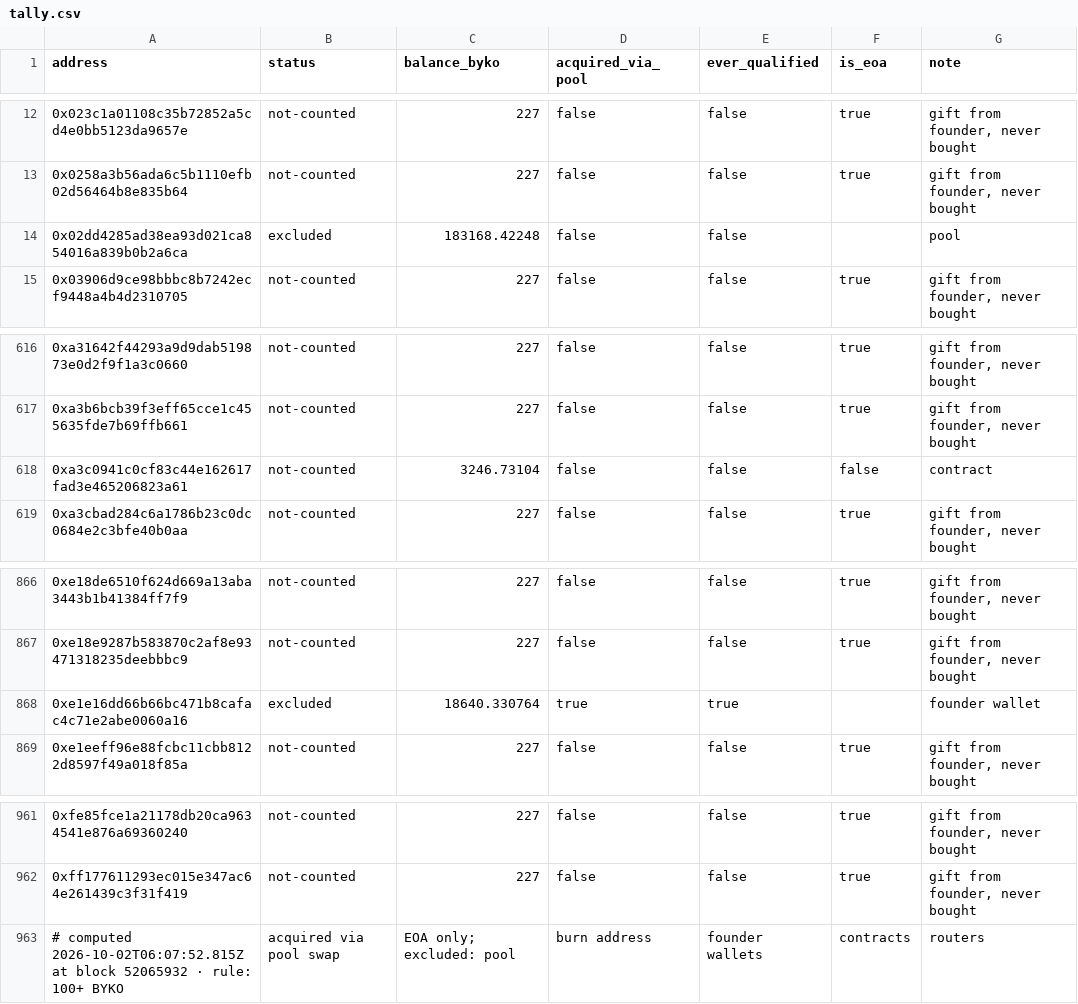
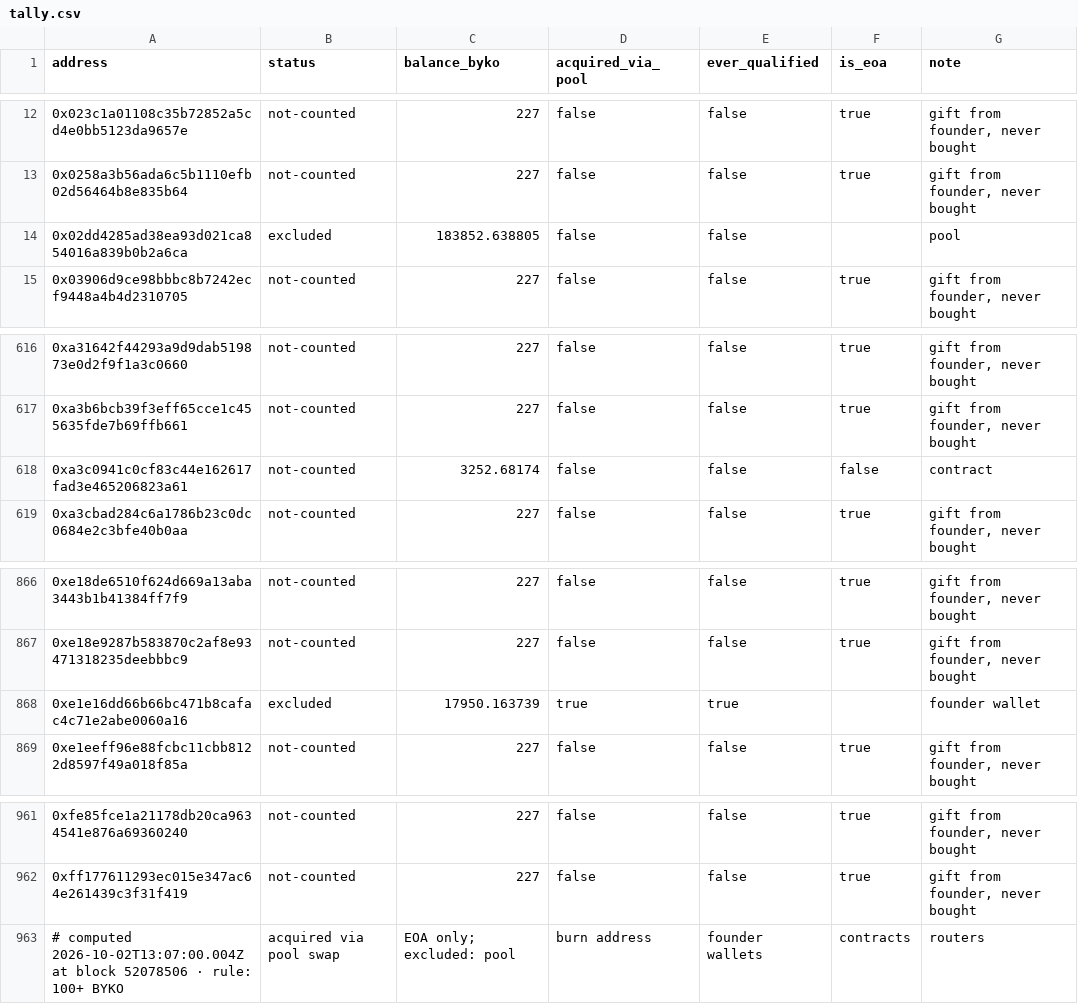
Before and after one commit to bykovas/byko, a CSV file: website/data/tally.csv, drawn as a sheet; only a part is shown, gaps mark what is left out.

Commit message:
tally snapshot at block 52078506

```diff
--- a/website/data/tally.csv
+++ b/website/data/tally.csv
@@ -13,3 +13,3 @@ address,status,balance_byko,acquired_via_pool,ever_qualified,is_eoa,note
 0x0258a3b56ada6c5b1110efb02d56464b8e835b64,not-counted,227,false,false,true,"gift from founder, never bought"
-0x02dd4285ad38ea93d021ca854016a839b0b2a6ca,excluded,183168.42248,false,false,,"pool"
+0x02dd4285ad38ea93d021ca854016a839b0b2a6ca,excluded,183852.638805,false,false,,"pool"
 0x03906d9ce98bbbc8b7242ecf9448a4b4d2310705,not-counted,227,false,false,true,"gift from founder, never bought"
@@ -617,3 +617,3 @@ address,status,balance_byko,acquired_via_pool,ever_qualified,is_eoa,note
 0xa3b6bcb39f3eff65cce1c455635fde7b69ffb661,not-counted,227,false,false,true,"gift from founder, never bought"
-0xa3c0941c0cf83c44e162617fad3e465206823a61,not-counted,3246.73104,false,false,false,"contract"
+0xa3c0941c0cf83c44e162617fad3e465206823a61,not-counted,3252.68174,false,false,false,"contract"
 0xa3cbad284c6a1786b23c0dc0684e2c3bfe40b0aa,not-counted,227,false,false,true,"gift from founder, never bought"
@@ -867,3 +867,3 @@ address,status,balance_byko,acquired_via_pool,ever_qualified,is_eoa,note
 0xe18e9287b583870c2af8e93471318235deebbbc9,not-counted,227,false,false,true,"gift from founder, never bought"
-0xe1e16dd66b66bc471b8cafac4c71e2abe0060a16,excluded,18640.330764,true,true,,"founder wallet"
+0xe1e16dd66b66bc471b8cafac4c71e2abe0060a16,excluded,17950.163739,true,true,,"founder wallet"
 0xe1eeff96e88fcbc11cbb8122d8597f49a018f85a,not-counted,227,false,false,true,"gift from founder, never bought"
@@ -962,2 +962,2 @@ address,status,balance_byko,acquired_via_pool,ever_qualified,is_eoa,note
 0xff177611293ec015e347ac64e261439c3f31f419,not-counted,227,false,false,true,"gift from founder, never bought"
-# computed 2026-10-02T06:07:52.815Z at block 52065932 · rule: 100+ BYKO, acquired via pool swap, EOA only; excluded: pool, burn address, founder wallets, contracts, routers
+# computed 2026-10-02T13:07:00.004Z at block 52078506 · rule: 100+ BYKO, acquired via pool swap, EOA only; excluded: pool, burn address, founder wallets, contracts, routers
```
Also changed, not shown: 2 other files.
